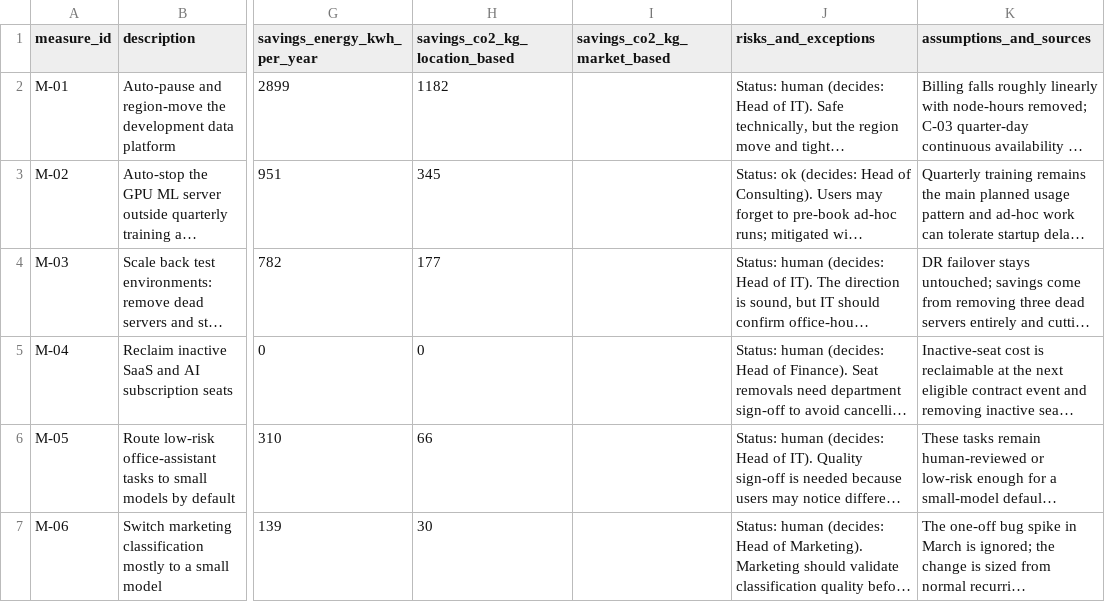
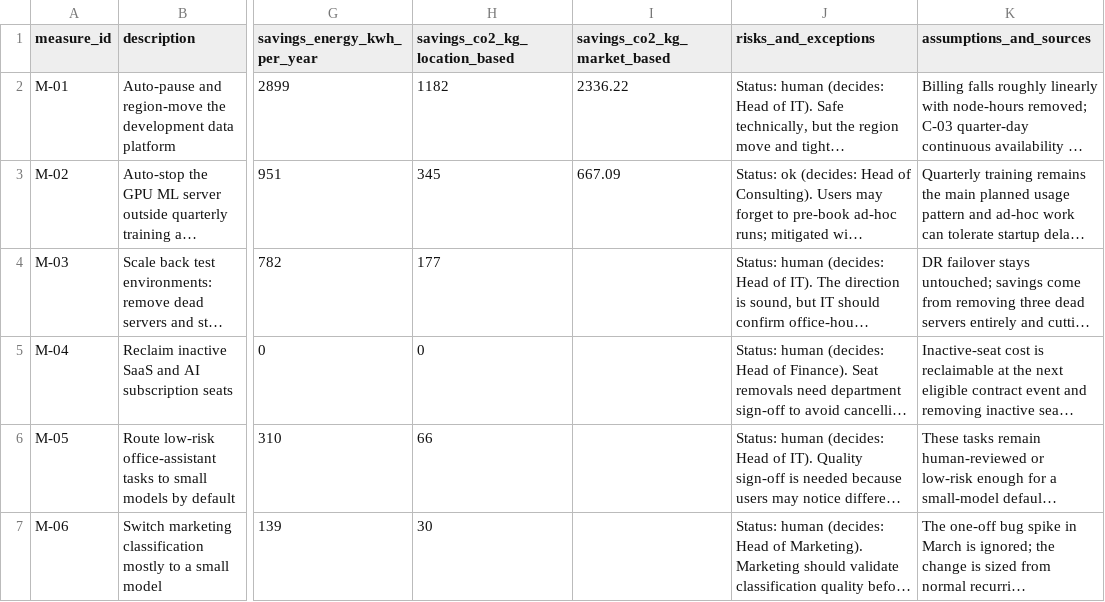
Before and after one commit to M4tteoo/vampere, a CSV file: output/submission/template_measures_package.csv, drawn as a sheet; only a part is shown, gaps mark what is left out; long unchanged cells end in …; the diff names each change by its address in the sheet, - before the commit and + after, or states it on an @@ line.

```diff
--- a/output/submission/template_measures_package.csv
+++ b/output/submission/template_measures_package.csv
-I2 (savings_co2_kg_market_based): (empty)
+I2 (savings_co2_kg_market_based): 2336.22
-I3 (savings_co2_kg_market_based): (empty)
+I3 (savings_co2_kg_market_based): 667.09
```
Also changed, not shown: output/submission/template_baseline_and_assumptions.csv, 18 other files.
